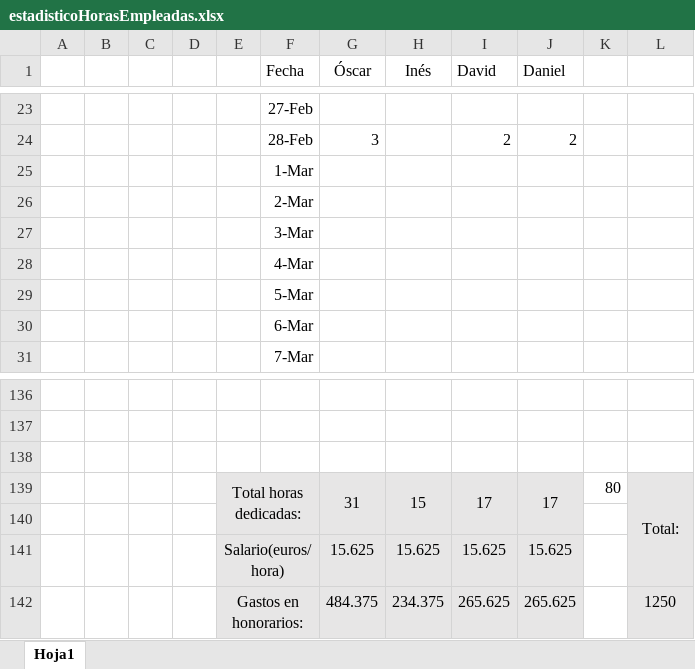
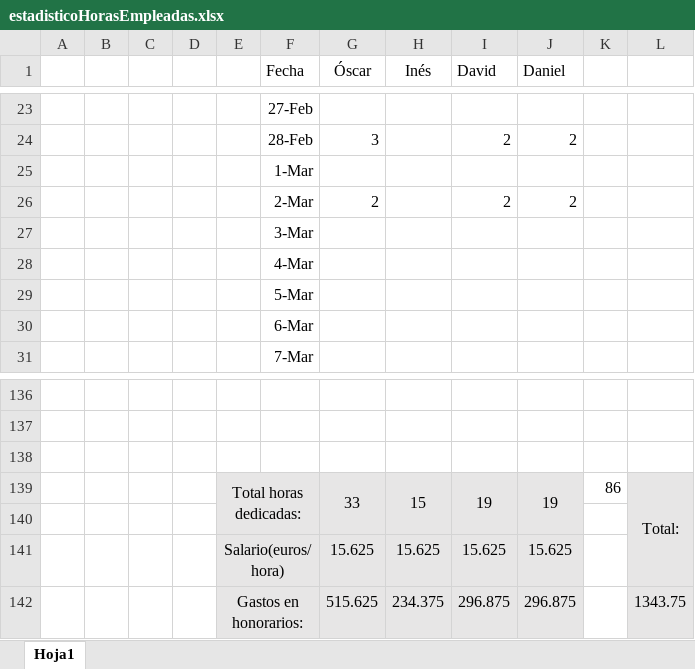
Before and after one commit to OscarMartinn/TallerDeProyectos2, an Excel workbook: estadisticoHorasEmpleadas.xlsx, sheet Hoja1, drawn as a sheet; only a part is shown, gaps mark what is left out; values as stored, in another font and other column widths than the file's, no borders; charts and pictures not drawn; removed rows and columns are numbered as before the commit, all else as after; the diff names each change by its address in the sheet, - before the commit and + after, or states it on an @@ line.

```diff
--- a/estadisticoHorasEmpleadas.xlsx (sheet Hoja1)
+++ b/estadisticoHorasEmpleadas.xlsx (sheet Hoja1)
-row 26:  |  |  |  |  | 2-Mar
+row 26:  |  |  |  |  | 2-Mar | 2 |  | 2 | 2
-row 139:  |  |  |  | Total horas dedicadas: |  | 31 | 15 | 17 | 17 | 80 | Total:
+row 139:  |  |  |  | Total horas dedicadas: |  | 33 | 15 | 19 | 19 | 86 | Total:
-row 142:  |  |  |  | Gastos en honorarios: |  | 484.375 | 234.375 | 265.625 | 265.625 |  | 1250
+row 142:  |  |  |  | Gastos en honorarios: |  | 515.625 | 234.375 | 296.875 | 296.875 |  | 1343.75
```
Also changed, not shown: charts or pictures, 1 other file.
